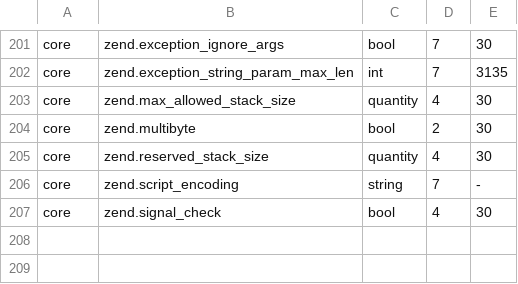
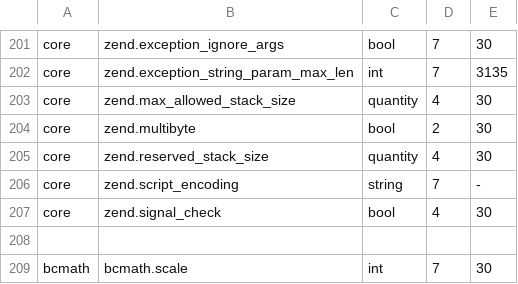
Before and after one commit to GijsRommers/Phera, a TSV file: crates/extension-api/data/ini.tsv, drawn as a sheet; only a part is shown, gaps mark what is left out; the diff names each change by its address in the sheet, - before the commit and + after, or states it on an @@ line.

```diff
--- a/crates/extension-api/data/ini.tsv
+++ b/crates/extension-api/data/ini.tsv
+row 208: (empty)
+row 209: bcmath | bcmath.scale | int | 7 | 30
```
Also changed, not shown: 32 other files.
